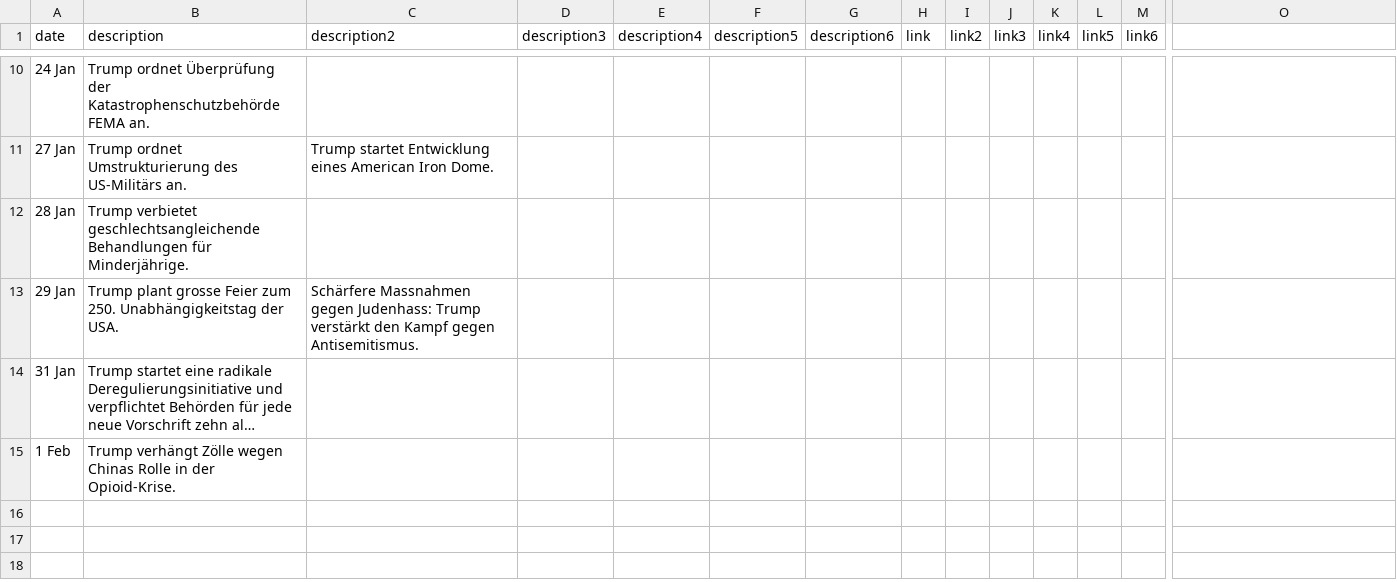
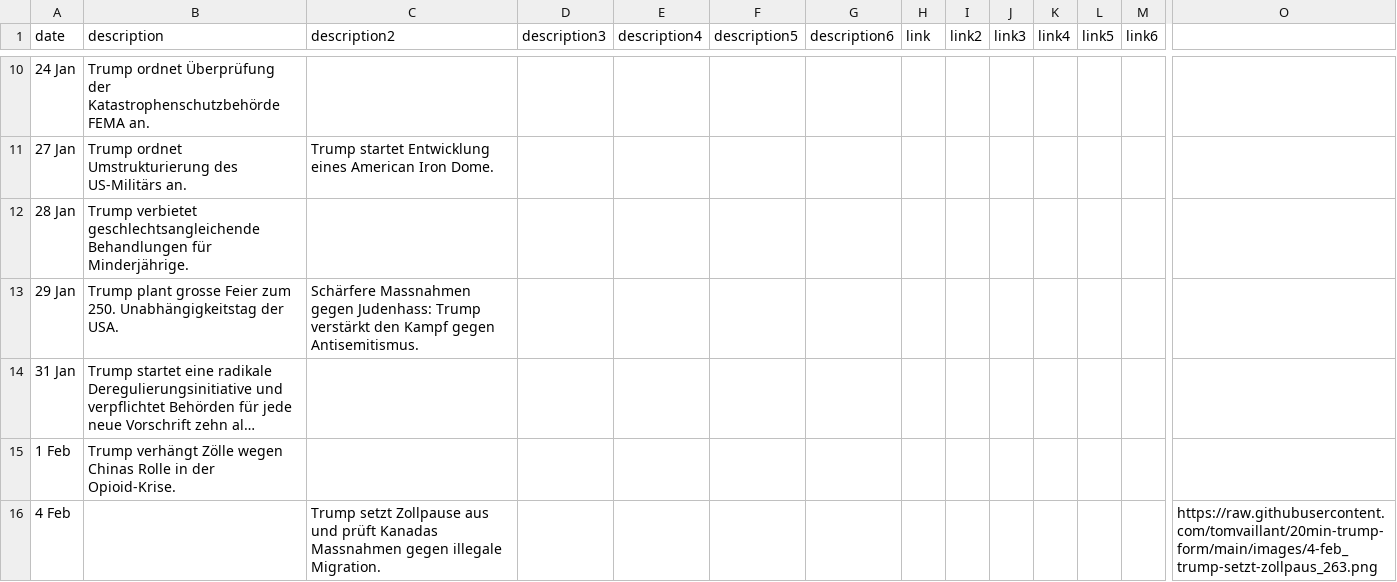
Before and after one commit to tomvaillant/20min-trump-form, a CSV file: timeline-data.csv, drawn as a sheet; only a part is shown, gaps mark what is left out; long unchanged cells end in …; rows hold the shown columns only; the diff names each change by its address in the sheet, - before the commit and + after, or states it on an @@ line.

Commit message:
Add timeline entry: 4 Feb

```diff
--- a/timeline-data.csv
+++ b/timeline-data.csv
+row 16: 4 Feb |  | Trump setzt Zollpause aus und prüft Kanadas Massnahmen gegen illegale Migration. |  |  |  |  |  |  |  |  |  |  | https://raw.githubusercontent.com/tomvaillant/20min-trump-form/main/images/4-feb_trump-setzt-zollpaus_263.png
```
